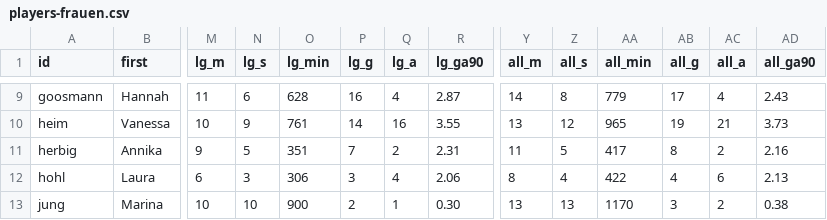
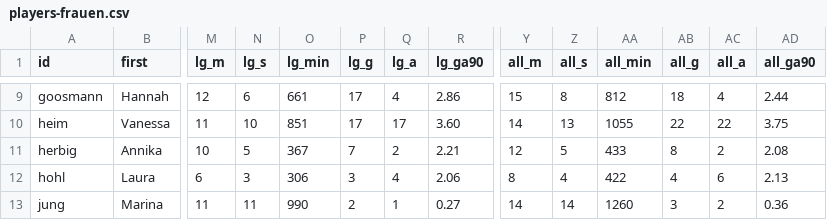
Before and after one commit to adarowski/bvb, a CSV file: _data/players-frauen.csv, drawn as a sheet; only a part is shown, gaps mark what is left out; the diff covers the shown part only; the diff names each change by its address in the sheet, - before the commit and + after, or states it on an @@ line.

```diff
--- a/_data/players-frauen.csv
+++ b/_data/players-frauen.csv
-M9 (lg_m): 11
+M9 (lg_m): 12
-O9 (lg_min): 628
+O9 (lg_min): 661
-P9 (lg_g): 16
+P9 (lg_g): 17
-R9 (lg_ga90): 2.87
+R9 (lg_ga90): 2.86
-Y9 (all_m): 14
+Y9 (all_m): 15
-AA9 (all_min): 779
+AA9 (all_min): 812
-AB9 (all_g): 17
+AB9 (all_g): 18
-AD9 (all_ga90): 2.43
+AD9 (all_ga90): 2.44
-M10 (lg_m): 10
+M10 (lg_m): 11
-N10 (lg_s): 9
+N10 (lg_s): 10
-O10 (lg_min): 761
+O10 (lg_min): 851
-P10 (lg_g): 14
+P10 (lg_g): 17
-Q10 (lg_a): 16
+Q10 (lg_a): 17
-R10 (lg_ga90): 3.55
+R10 (lg_ga90): 3.60
-Y10 (all_m): 13
+Y10 (all_m): 14
-Z10 (all_s): 12
+Z10 (all_s): 13
-AA10 (all_min): 965
+AA10 (all_min): 1055
-AB10 (all_g): 19
+AB10 (all_g): 22
-AC10 (all_a): 21
+AC10 (all_a): 22
-AD10 (all_ga90): 3.73
+AD10 (all_ga90): 3.75
-M11 (lg_m): 9
+M11 (lg_m): 10
-O11 (lg_min): 351
+O11 (lg_min): 367
-R11 (lg_ga90): 2.31
+R11 (lg_ga90): 2.21
-Y11 (all_m): 11
+Y11 (all_m): 12
-AA11 (all_min): 417
+AA11 (all_min): 433
-AD11 (all_ga90): 2.16
+AD11 (all_ga90): 2.08
-M13 (lg_m): 10
+M13 (lg_m): 11
-N13 (lg_s): 10
+N13 (lg_s): 11
-O13 (lg_min): 900
+O13 (lg_min): 990
-R13 (lg_ga90): 0.30
+R13 (lg_ga90): 0.27
-Y13 (all_m): 13
+Y13 (all_m): 14
-Z13 (all_s): 13
+Z13 (all_s): 14
-AA13 (all_min): 1170
+AA13 (all_min): 1260
-AD13 (all_ga90): 0.38
+AD13 (all_ga90): 0.36
```
Also changed, not shown: 82 edited cells elsewhere in this file, _data/frauen-goals.csv, _data/frauen-match-logs.csv, 4 other files.
